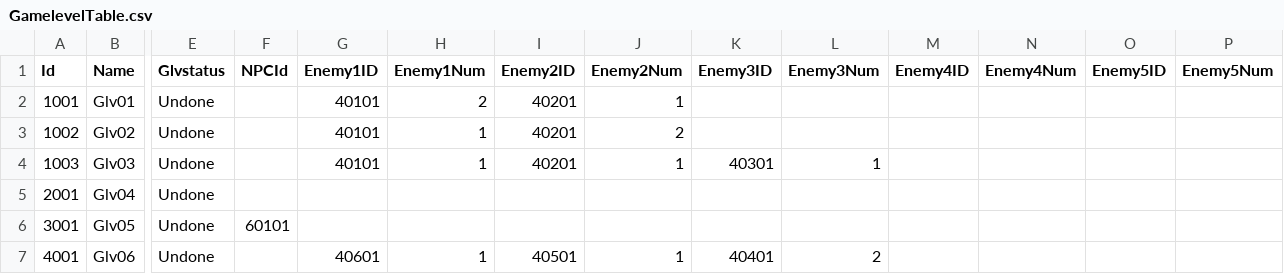
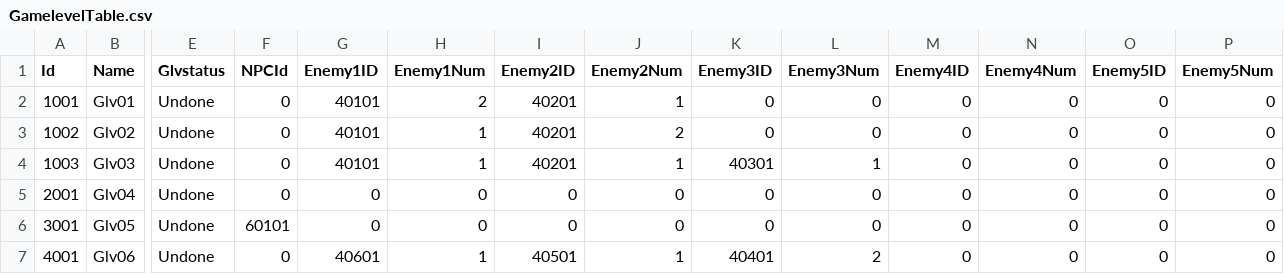
Before and after one commit to BilldBird2000/ExerciseInUnity, a CSV file: CardBased/Assets/StreamingAssets/Csv/GamelevelTable.csv, drawn as a sheet; only a part is shown, gaps mark what is left out; the diff names each change by its address in the sheet, - before the commit and + after, or states it on an @@ line.

Commit message:
@@@@@@Stage completed; 1.choose and initial palyer; 2.jump to battleUI; 3.initial gameleve with table; 4.instance enemies with table!

```diff
--- a/CardBased/Assets/StreamingAssets/Csv/GamelevelTable.csv
+++ b/CardBased/Assets/StreamingAssets/Csv/GamelevelTable.csv
-F2:F5 (NPCId): (empty)
+F2:F5 (NPCId): 0
-K2:K3 (Enemy3ID): (empty)
+K2:K3 (Enemy3ID): 0
-L2:L3 (Enemy3Num): (empty)
+L2:L3 (Enemy3Num): 0
-M2:M7 (Enemy4ID): (empty)
+M2:M7 (Enemy4ID): 0
-N2:N7 (Enemy4Num): (empty)
+N2:N7 (Enemy4Num): 0
-O2:O7 (Enemy5ID): (empty)
+O2:O7 (Enemy5ID): 0
-P2:P7 (Enemy5Num): (empty)
+P2:P7 (Enemy5Num): 0
-G5:G6 (Enemy1ID): (empty)
+G5:G6 (Enemy1ID): 0
-H5:H6 (Enemy1Num): (empty)
+H5:H6 (Enemy1Num): 0
-I5:I6 (Enemy2ID): (empty)
+I5:I6 (Enemy2ID): 0
-J5:J6 (Enemy2Num): (empty)
+J5:J6 (Enemy2Num): 0
-K5:K6 (Enemy3ID): (empty)
+K5:K6 (Enemy3ID): 0
-L5:L6 (Enemy3Num): (empty)
+L5:L6 (Enemy3Num): 0
-F7 (NPCId): (empty)
+F7 (NPCId): 0
```
Also changed, not shown: 11 other files.
